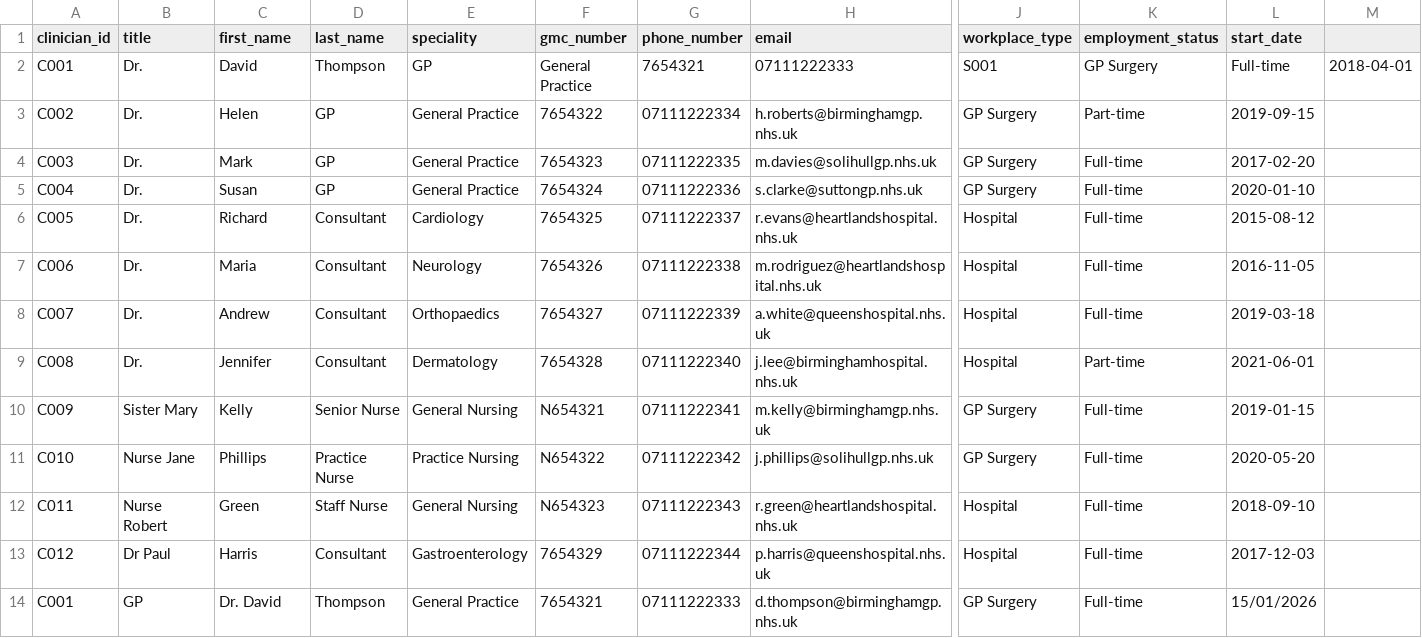
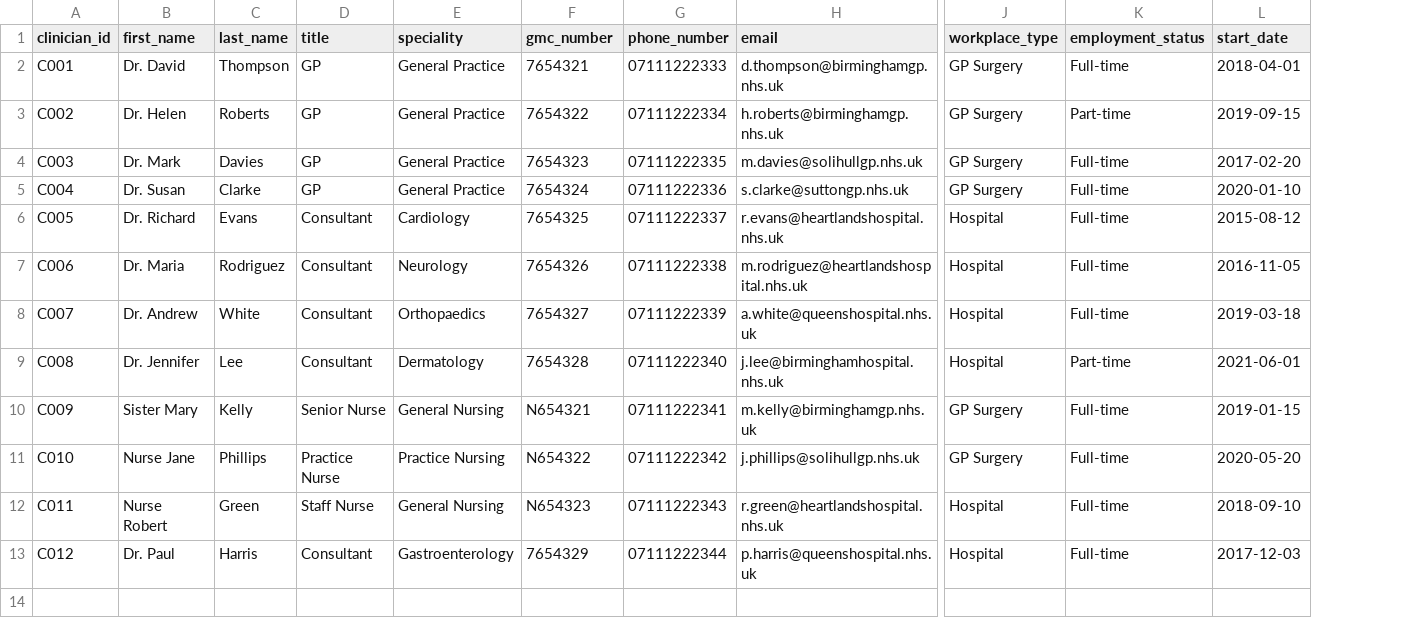
Before and after one commit to Misbahh-dev/HMS-System-Misbah-Al-Rehman, a CSV file: src/data/clinicians.csv, drawn as a sheet; only a part is shown, gaps mark what is left out; removed rows and columns are numbered as before the commit, all else as after; rows hold the shown columns only; the diff names each change by its address in the sheet, - before the commit and + after, or states it on an @@ line.

```diff
--- a/src/data/clinicians.csv
+++ b/src/data/clinicians.csv
-column B (title), rows 3-13: Dr. | Dr. | Dr. | Dr. | Dr. | Dr. | Dr. | Sister Mary | Nurse Jane | Nurse Robert | Dr Paul
+column C (last_name), rows 3-13: Roberts | Davies | Clarke | Evans | Rodriguez | White | Lee | Kelly | Phillips | Green | Harris
-column M, empty
-D1: last_name
+D1: title
-row 2: C001 | Dr. | David | Thompson | GP | General Practice | 7654321 | 07111222333 | S001 | GP Surgery | Full-time | 2018-04-01
+row 2: C001 | Dr. David | Thompson | GP | General Practice | 7654321 | 07111222333 | d.thompson@birminghamgp.nhs.uk | GP Surgery | Full-time | 2018-04-01
-B3 (first_name): Helen
+B3 (first_name): Dr. Helen
-B4 (first_name): Mark
+B4 (first_name): Dr. Mark
-B5 (first_name): Susan
+B5 (first_name): Dr. Susan
-B6 (first_name): Richard
+B6 (first_name): Dr. Richard
-B7 (first_name): Maria
+B7 (first_name): Dr. Maria
-B8 (first_name): Andrew
+B8 (first_name): Dr. Andrew
-B9 (first_name): Jennifer
+B9 (first_name): Dr. Jennifer
-B10 (first_name): Kelly
+B10 (first_name): Sister Mary
-B11 (first_name): Phillips
+B11 (first_name): Nurse Jane
-B12 (first_name): Green
+B12 (first_name): Nurse Robert
-B13 (first_name): Harris
+B13 (first_name): Dr. Paul
-row 14: C001 | GP | Dr. David | Thompson | General Practice | 7654321 | 07111222333 | d.thompson@birminghamgp.nhs.uk | GP Surgery | Full-time | 15/01/2026
```
Also changed, not shown: build/classes/data/clinicians.csv, 12 other files.
